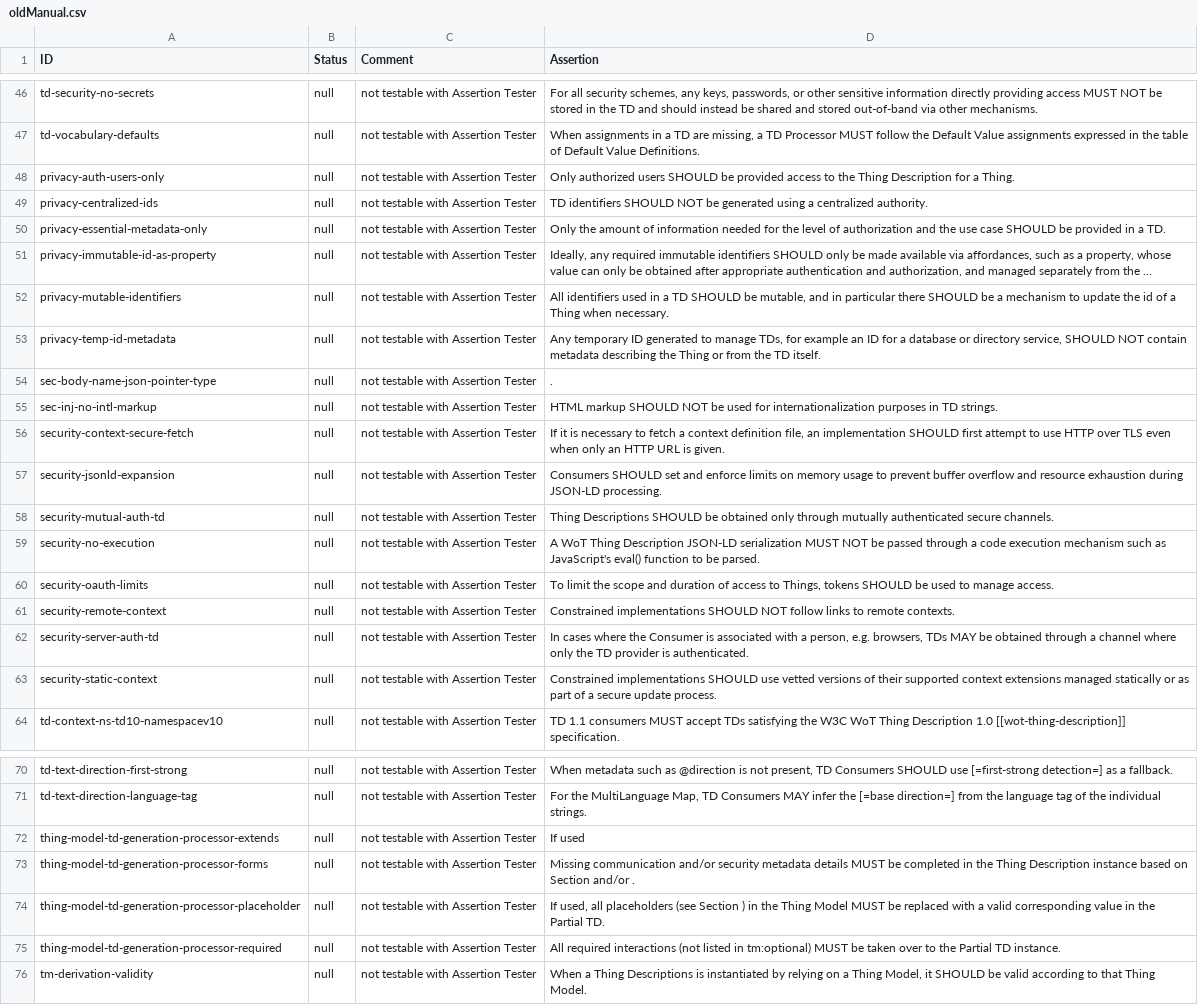
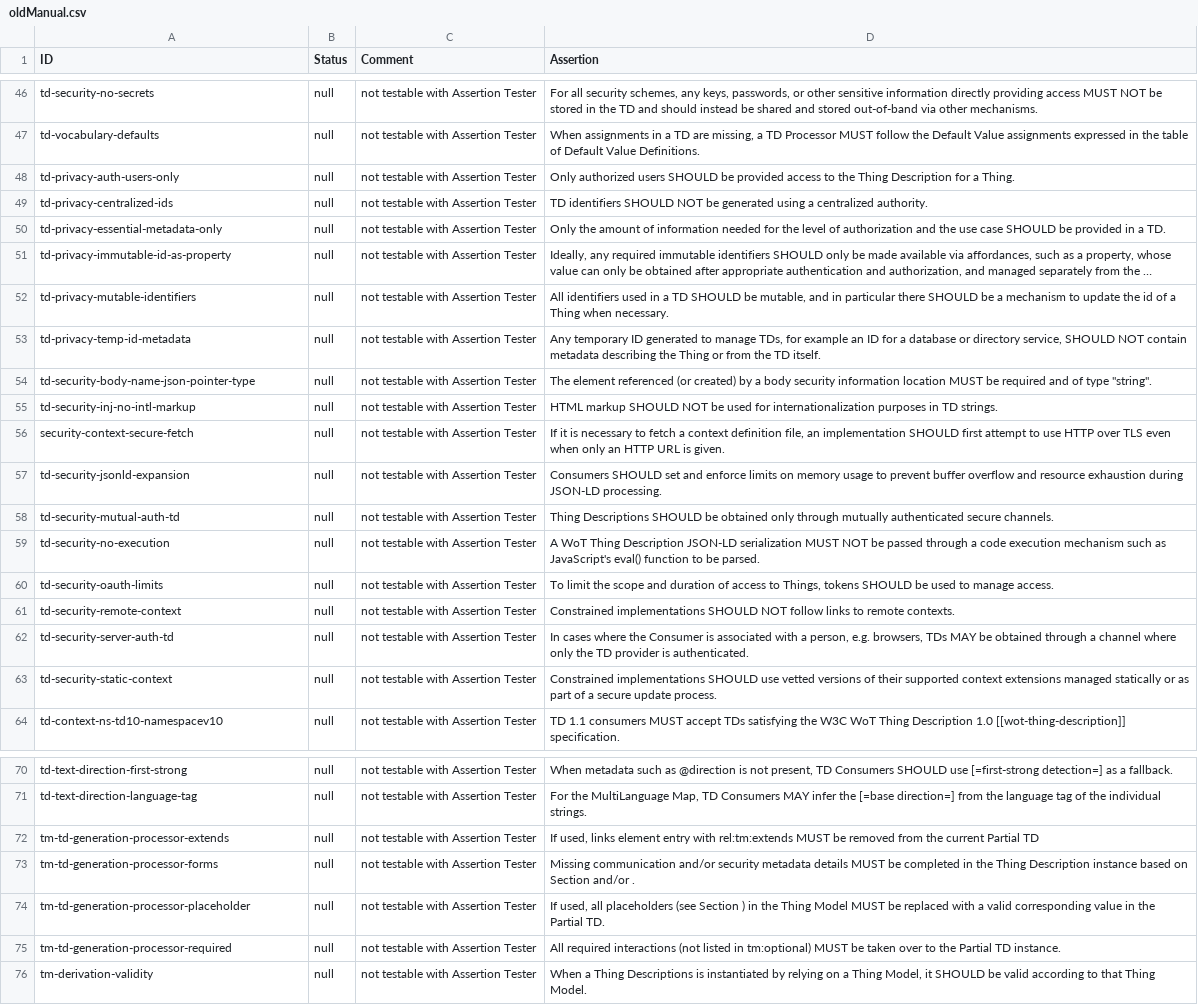
Before and after one commit to eclipse-thingweb/playground, a CSV file: packages/assertions/assertions-csv/oldManual.csv, drawn as a sheet; only a part is shown, gaps mark what is left out; long unchanged cells end in …; the diff covers the shown part only; the diff names each change by its address in the sheet, - before the commit and + after, or states it on an @@ line.

```diff
--- a/packages/assertions/assertions-csv/oldManual.csv
+++ b/packages/assertions/assertions-csv/oldManual.csv
-A48 (ID): privacy-auth-users-only
+A48 (ID): td-privacy-auth-users-only
-A49 (ID): privacy-centralized-ids
+A49 (ID): td-privacy-centralized-ids
-A50 (ID): privacy-essential-metadata-only
+A50 (ID): td-privacy-essential-metadata-only
-A51 (ID): privacy-immutable-id-as-property
+A51 (ID): td-privacy-immutable-id-as-property
-A52 (ID): privacy-mutable-identifiers
+A52 (ID): td-privacy-mutable-identifiers
-A53 (ID): privacy-temp-id-metadata
+A53 (ID): td-privacy-temp-id-metadata
-A54 (ID): sec-body-name-json-pointer-type
+A54 (ID): td-security-body-name-json-pointer-type
-D54 (Assertion): .
+D54 (Assertion): The element referenced (or created) by a body security information location MUST be required and of type "string".
-A55 (ID): sec-inj-no-intl-markup
+A55 (ID): td-security-inj-no-intl-markup
-A57 (ID): security-jsonld-expansion
+A57 (ID): td-security-jsonld-expansion
-A58 (ID): security-mutual-auth-td
+A58 (ID): td-security-mutual-auth-td
-A59 (ID): security-no-execution
+A59 (ID): td-security-no-execution
-A60 (ID): security-oauth-limits
+A60 (ID): td-security-oauth-limits
-A61 (ID): security-remote-context
+A61 (ID): td-security-remote-context
-A62 (ID): security-server-auth-td
+A62 (ID): td-security-server-auth-td
-A63 (ID): security-static-context
+A63 (ID): td-security-static-context
-A72 (ID): thing-model-td-generation-processor-extends
+A72 (ID): tm-td-generation-processor-extends
-D72 (Assertion): If used
+D72 (Assertion): If used, links element entry with rel:tm:extends MUST be removed from the current Partial TD
-A73 (ID): thing-model-td-generation-processor-forms
+A73 (ID): tm-td-generation-processor-forms
-A74 (ID): thing-model-td-generation-processor-placeholder
+A74 (ID): tm-td-generation-processor-placeholder
-A75 (ID): thing-model-td-generation-processor-required
+A75 (ID): tm-td-generation-processor-required
```
Also changed, not shown: 10 edited cells elsewhere in this file, packages/assertions/assertions-csv/implemented.csv, packages/assertions/assertions-csv/manual-generation-inputs/pre-implemented.csv, 4 other files.
